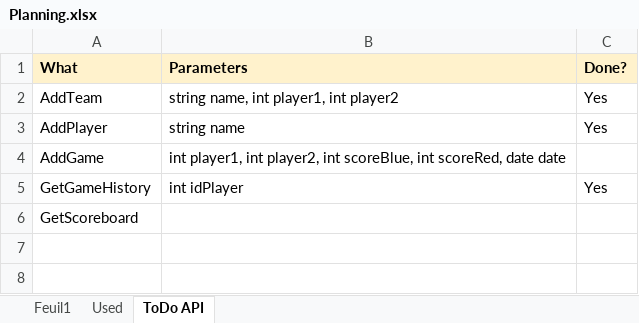
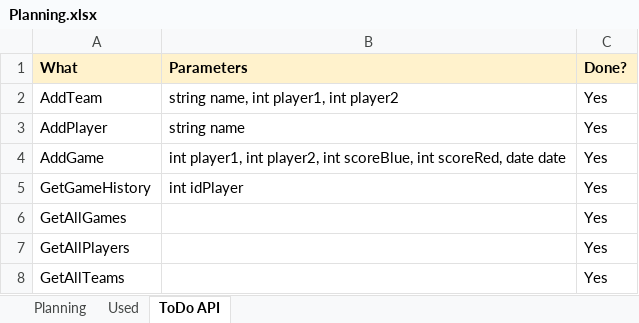
Before and after one commit to nicolassolioz/AudaciaBall, an Excel workbook: Planning.xlsx, sheet ToDo API, drawn as a sheet; values as stored, in another font and other column widths than the file's, no borders; removed rows and columns are numbered as before the commit, all else as after; the diff names each change by its address in the sheet, - before the commit and + after, or states it on an @@ line.

```diff
--- a/Planning.xlsx (sheet ToDo API)
+++ b/Planning.xlsx (sheet ToDo API)
-sheet tab: Feuil1
+sheet tab: Planning
-C4 (Done?): (empty)
+C4 (Done?): Yes
-row 6: GetScoreboard
+row 6: GetAllGames |  | Yes
+row 7: GetAllPlayers |  | Yes
+row 8: GetAllTeams |  | Yes
```
Also changed, not shown: sheet Planning, 14 other files.
